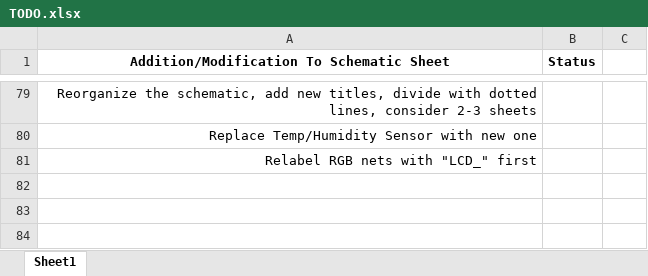
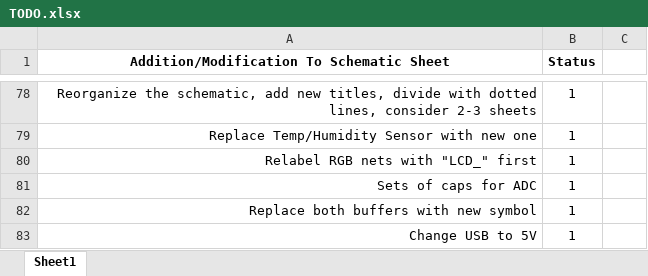
Before and after one commit to CollinHeist/CropTop, an Excel workbook: TODO.xlsx, sheet Sheet1, drawn as a sheet; only a part is shown, gaps mark what is left out; values as stored, in another font and other column widths than the file's, no borders; conditional formats not drawn; addresses are those after the commit; the diff covers the shown part only; the diff names each change by its address in the sheet, - before the commit and + after, or states it on an @@ line.

```diff
--- a/TODO.xlsx (sheet Sheet1)
+++ b/TODO.xlsx (sheet Sheet1)
-B78:B80 (Status): (empty)
+B78:B80 (Status): 1
+row 81: Sets of caps for ADC | 1
+row 82: Replace both buffers with new symbol | 1
+row 83: Change USB to 5V | 1
```
Also changed, not shown: 1 added row, 2 removed rows and 34 edited cells elsewhere in this sheet, BOM.xlsx, 20 other files.
